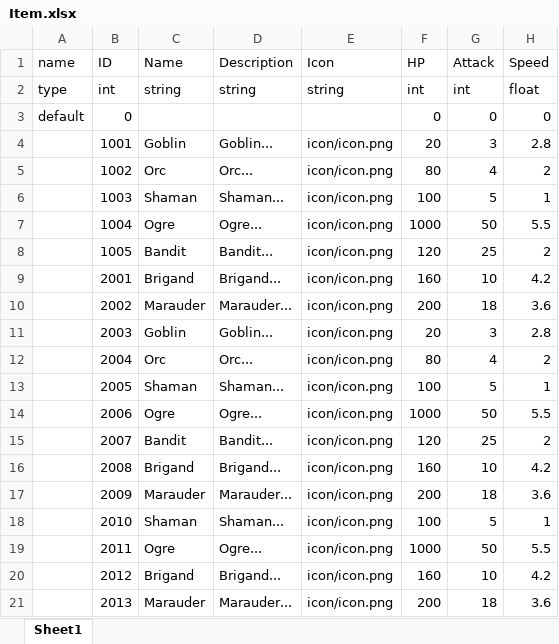
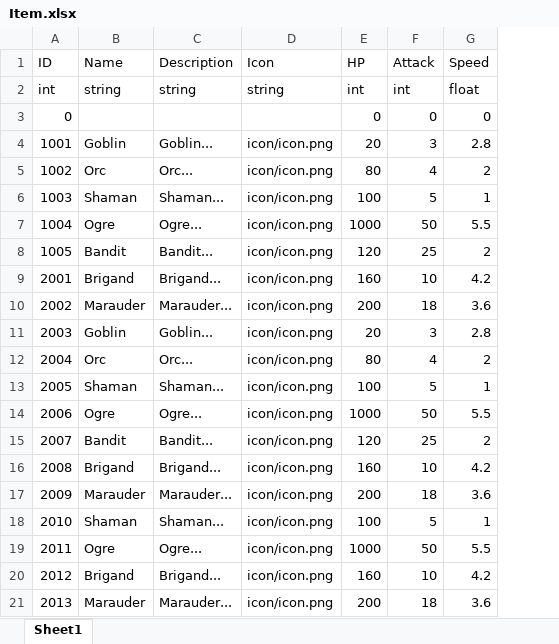
Before and after one commit to end1220/XlsxUnity3D, an Excel workbook: Assets/EasyExcel/Example/ExcelFiles/Item.xlsx, sheet Sheet1, drawn as a sheet; values as stored, in another font and other column widths than the file's, no borders; the diff names each change by its address in the sheet, - before the commit and + after, or states it on an @@ line.

```diff
--- a/Assets/EasyExcel/Example/ExcelFiles/Item.xlsx (sheet Sheet1)
+++ b/Assets/EasyExcel/Example/ExcelFiles/Item.xlsx (sheet Sheet1)
-column A (name), rows 2-3: type | default
```
Also changed, not shown: Assets/EasyExcel/Example/ExcelFiles/Level.xlsx, Assets/EasyExcel/Example/ExcelFiles/Role.xlsx, 8 other files.
